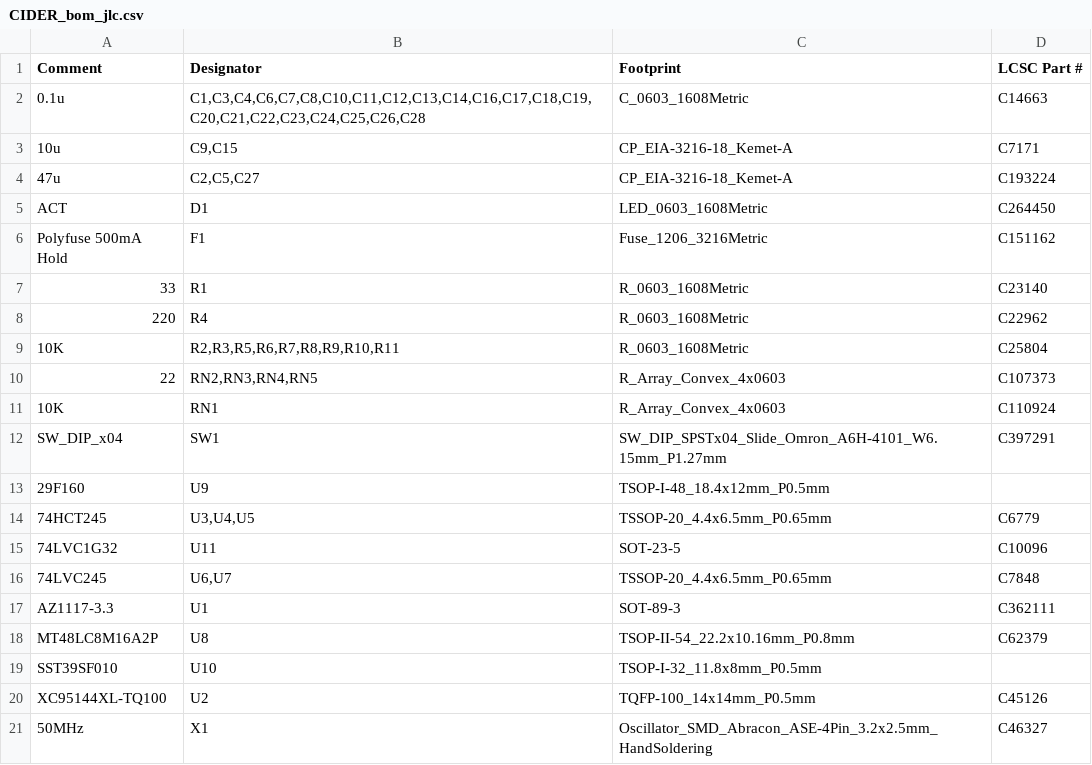
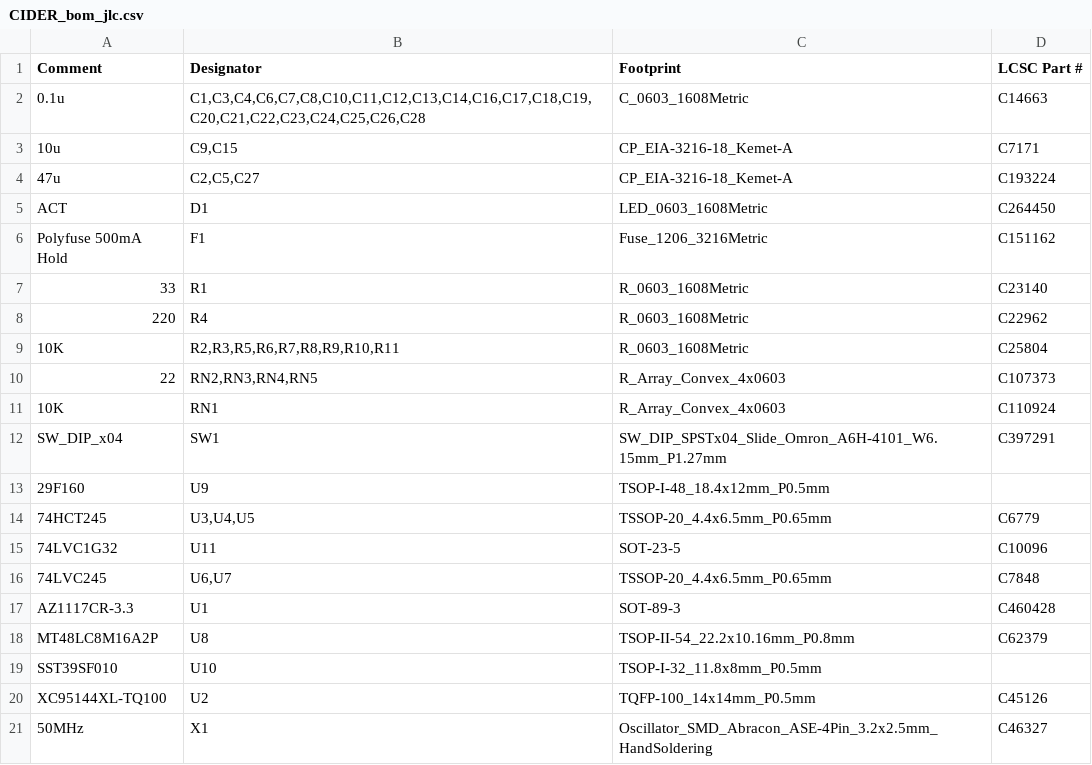
Before and after one commit to LIV2/CIDER, a CSV file: Gerbers/CIDER_bom_jlc.csv, drawn as a sheet.

Commit message:
Rev_A: Fixup JLC Part # for Volt reg

```diff
--- a/Gerbers/CIDER_bom_jlc.csv
+++ b/Gerbers/CIDER_bom_jlc.csv
@@ -16,3 +16,3 @@
 "74LVC245","U6,U7","TSSOP-20_4.4x6.5mm_P0.65mm","C7848"
-"AZ1117-3.3","U1","SOT-89-3","C362111"
+"AZ1117CR-3.3","U1","SOT-89-3","C460428"
 "MT48LC8M16A2P","U8","TSOP-II-54_22.2x10.16mm_P0.8mm","C62379"
```
Also changed, not shown: Gerbers/CIDER_cpl_jlc.csv, 4 other files.
